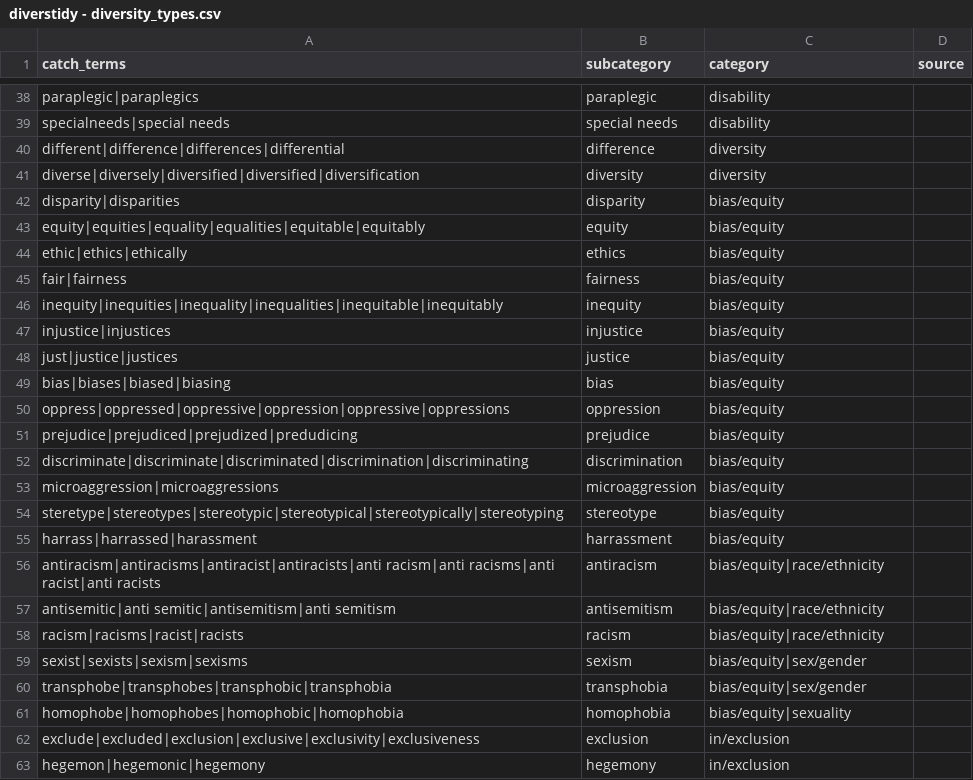
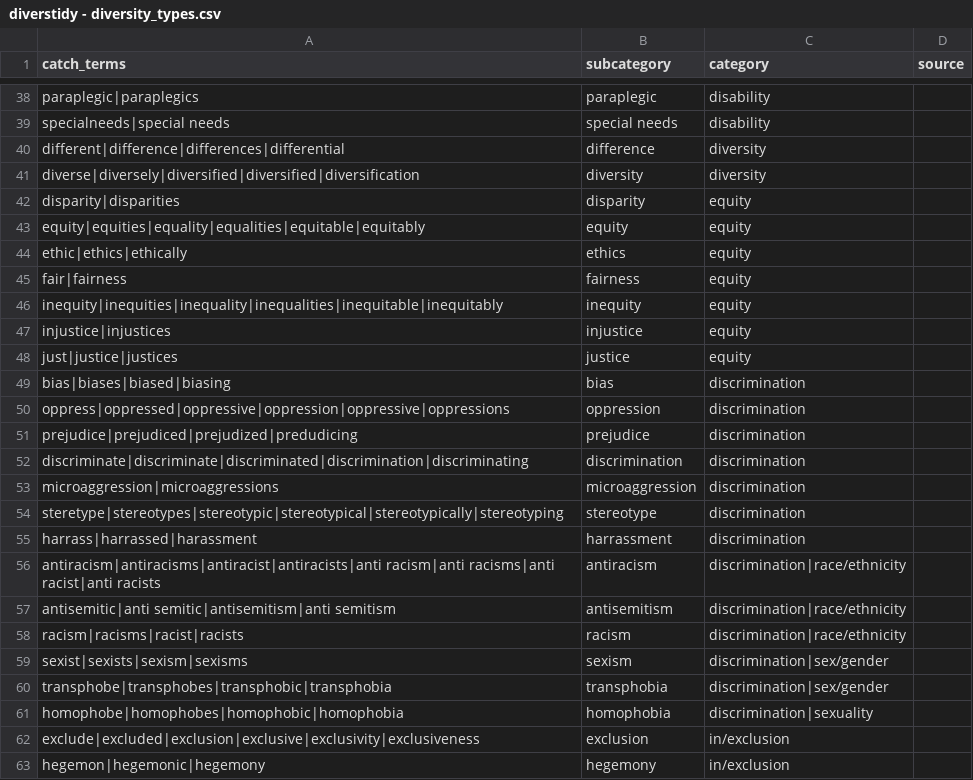
Before and after one commit to brandonleekramer/diverstidy, a CSV file: data-raw/diverstidy - diversity_types.csv, drawn as a sheet; only a part is shown, gaps mark what is left out.

```diff
--- a/data-raw/diverstidy - diversity_types.csv
+++ b/data-raw/diverstidy - diversity_types.csv
@@ -41,22 +41,22 @@ different|difference|differences|differential,difference,diversity,
 diverse|diversely|diversified|diversified|diversification,diversity,diversity,
-disparity|disparities,disparity,bias/equity,
-equity|equities|equality|equalities|equitable|equitably,equity,bias/equity,
-ethic|ethics|ethically,ethics,bias/equity,
-fair|fairness,fairness,bias/equity,
-inequity|inequities|inequality|inequalities|inequitable|inequitably,inequity,bias/equity,
-injustice|injustices,injustice,bias/equity,
-just|justice|justices,justice,bias/equity,
-bias|biases|biased|biasing,bias,bias/equity,
-oppress|oppressed|oppressive|oppression|oppressive|oppressions,oppression,bias/equity,
-prejudice|prejudiced|prejudized|predudicing,prejudice,bias/equity,
-discriminate|discriminate|discriminated|discrimination|discriminating,discrimination,bias/equity,
-microaggression|microaggressions,microaggression,bias/equity,
-steretype|stereotypes|stereotypic|stereotypical|stereotypically|stereotyping,stereotype,bias/equity,
-harrass|harrassed|harassment,harrassment,bias/equity,
-antiracism|antiracisms|antiracist|antiracists|anti racism|anti racisms|anti racist|anti racists,antiracism,bias/equity|race/ethnicity,
-antisemitic|anti semitic|antisemitism|anti semitism,antisemitism,bias/equity|race/ethnicity,
-racism|racisms|racist|racists,racism,bias/equity|race/ethnicity,
-sexist|sexists|sexism|sexisms,sexism,bias/equity|sex/gender,
-transphobe|transphobes|transphobic|transphobia,transphobia,bias/equity|sex/gender,
-homophobe|homophobes|homophobic|homophobia,homophobia,bias/equity|sexuality,
+disparity|disparities,disparity,equity,
+equity|equities|equality|equalities|equitable|equitably,equity,equity,
+ethic|ethics|ethically,ethics,equity,
+fair|fairness,fairness,equity,
+inequity|inequities|inequality|inequalities|inequitable|inequitably,inequity,equity,
+injustice|injustices,injustice,equity,
+just|justice|justices,justice,equity,
+bias|biases|biased|biasing,bias,discrimination,
+oppress|oppressed|oppressive|oppression|oppressive|oppressions,oppression,discrimination,
+prejudice|prejudiced|prejudized|predudicing,prejudice,discrimination,
+discriminate|discriminate|discriminated|discrimination|discriminating,discrimination,discrimination,
+microaggression|microaggressions,microaggression,discrimination,
+steretype|stereotypes|stereotypic|stereotypical|stereotypically|stereotyping,stereotype,discrimination,
+harrass|harrassed|harassment,harrassment,discrimination,
+antiracism|antiracisms|antiracist|antiracists|anti racism|anti racisms|anti racist|anti racists,antiracism,discrimination|race/ethnicity,
+antisemitic|anti semitic|antisemitism|anti semitism,antisemitism,discrimination|race/ethnicity,
+racism|racisms|racist|racists,racism,discrimination|race/ethnicity,
+sexist|sexists|sexism|sexisms,sexism,discrimination|sex/gender,
+transphobe|transphobes|transphobic|transphobia,transphobia,discrimination|sex/gender,
+homophobe|homophobes|homophobic|homophobia,homophobia,discrimination|sexuality,
 exclude|excluded|exclusion|exclusive|exclusivity|exclusiveness,exclusion,in/exclusion,
```
Also changed, not shown: 21 other files.
